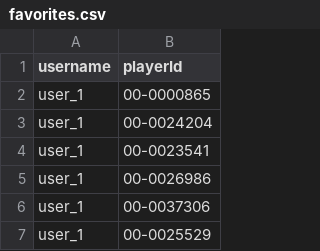
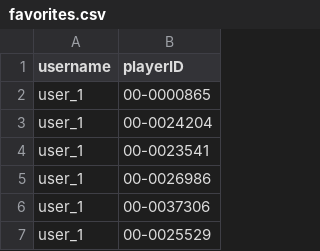
Before and after one commit to EvanJordan13/411test, a CSV file: data/favorites.csv, drawn as a sheet; only a part is shown.

```diff
--- a/data/favorites.csv
+++ b/data/favorites.csv
@@ -1,2 +1,2 @@
-username,playerId
+username,playerID
 user_1,00-0000865
```
Also changed, not shown: 6 other files.
